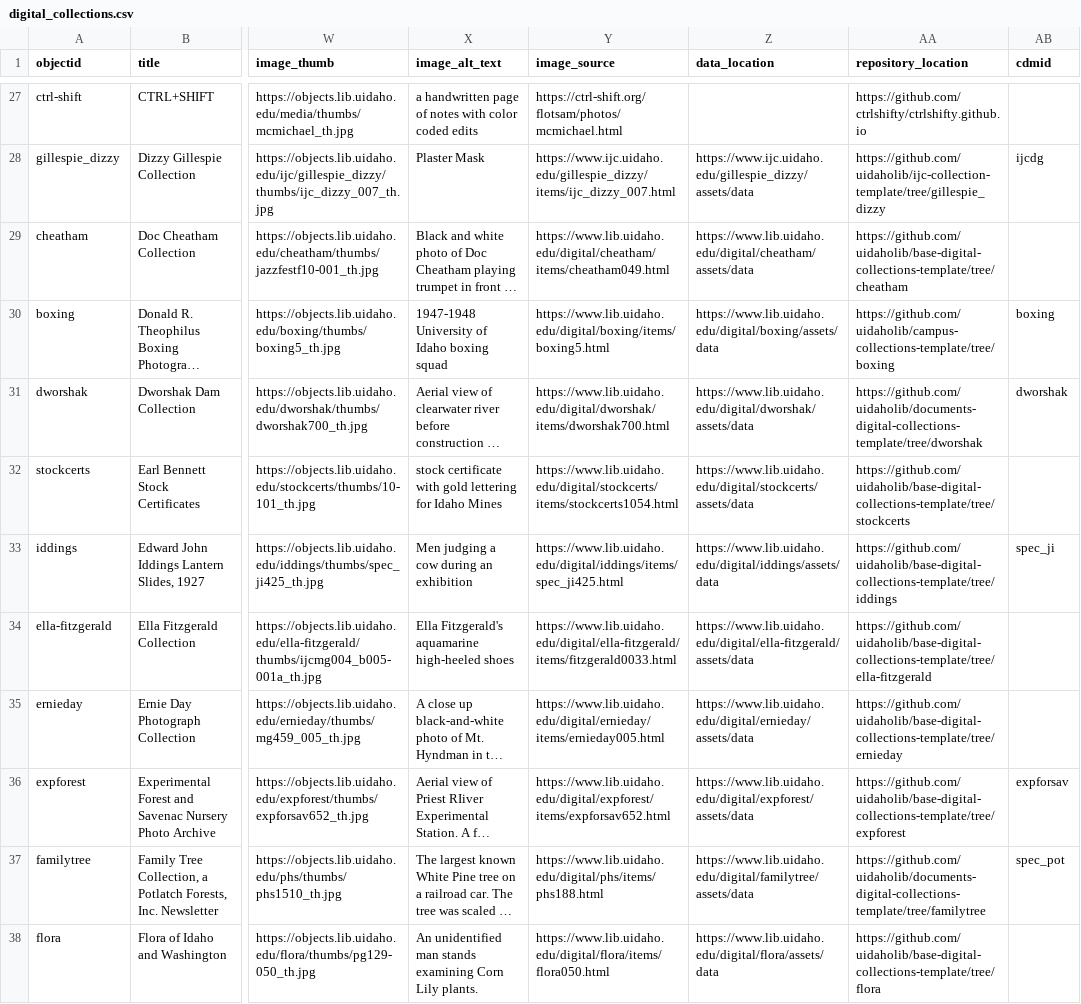
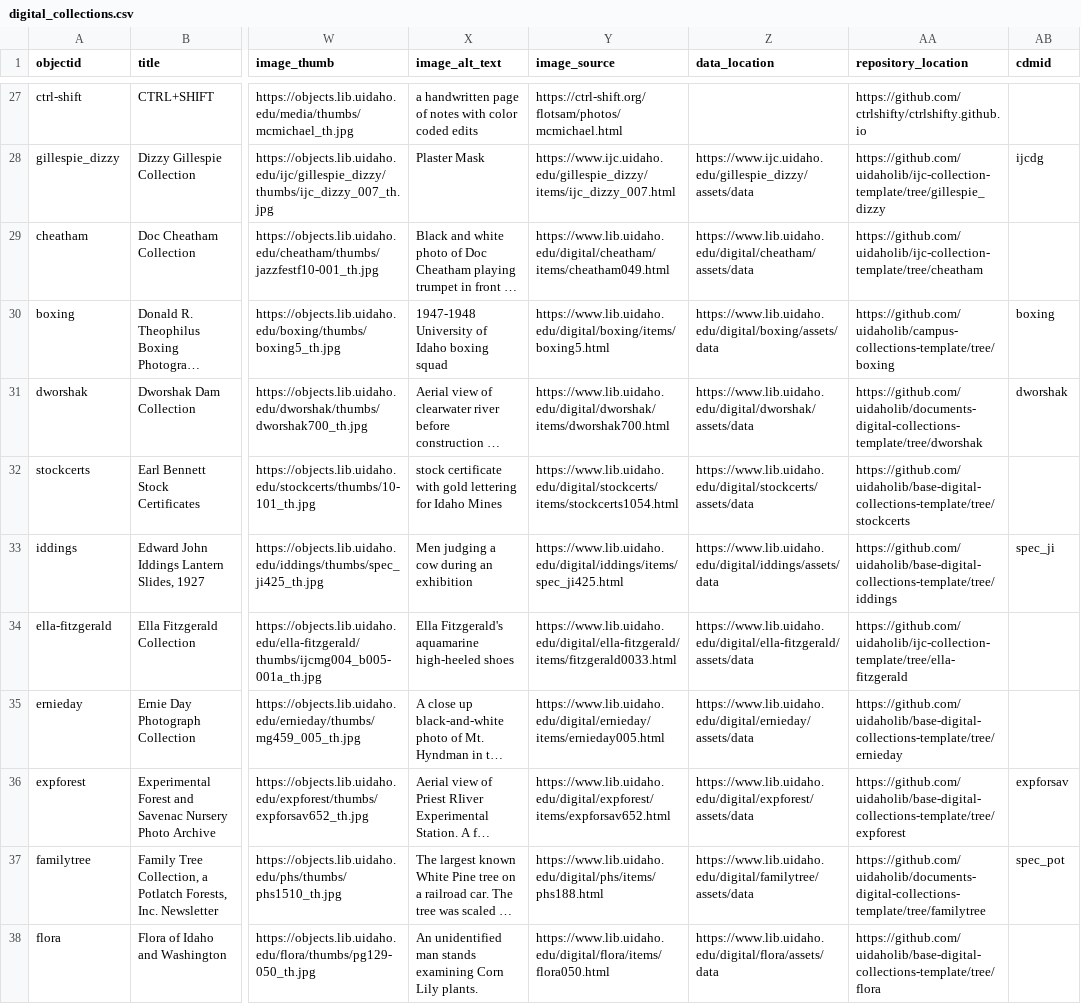
Before and after one commit to uidaholib/digital_home, a CSV file: _data/digital_collections.csv, drawn as a sheet; only a part is shown, gaps mark what is left out; long unchanged cells end in …; the diff names each change by its address in the sheet, - before the commit and + after, or states it on an @@ line.

Commit message:
update locations

```diff
--- a/_data/digital_collections.csv
+++ b/_data/digital_collections.csv
-AA29 (repository_location): https://github.com/uidaholib/base-digital-collections-template/tree/cheatham
+AA29 (repository_location): https://github.com/uidaholib/ijc-collection-template/tree/cheatham
-AA34 (repository_location): https://github.com/uidaholib/base-digital-collections-template/tree/ella-fitzgerald
+AA34 (repository_location): https://github.com/uidaholib/ijc-collection-template/tree/ella-fitzgerald
```
